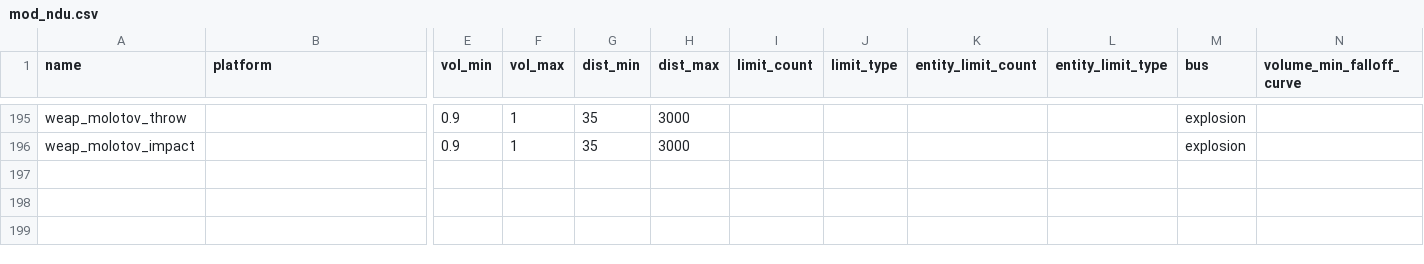
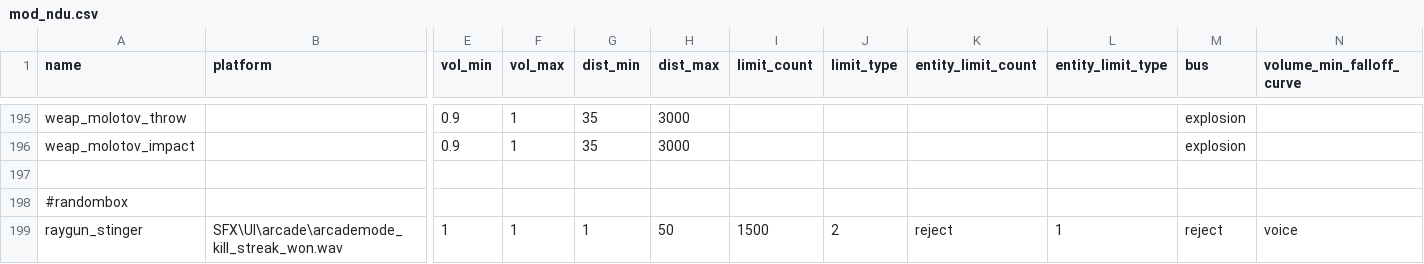
Before and after one commit to Keyware-Digital/NDU-Reloaded, a CSV file: soundaliases/mod_ndu.csv, drawn as a sheet; only a part is shown, gaps mark what is left out; rows hold the shown columns only; the diff names each change by its address in the sheet, - before the commit and + after, or states it on an @@ line.

Commit message:
raygun_box_sting

```diff
--- a/soundaliases/mod_ndu.csv
+++ b/soundaliases/mod_ndu.csv
+row 197: (empty)
+row 198: #randombox
+row 199: raygun_stinger | SFX\UI\arcade\arcademode_kill_streak_won.wav | 1 | 1 | 1 | 50 | 1500 | 2 | reject | 1 | reject | voice
```
Also changed, not shown: 1 other file.
